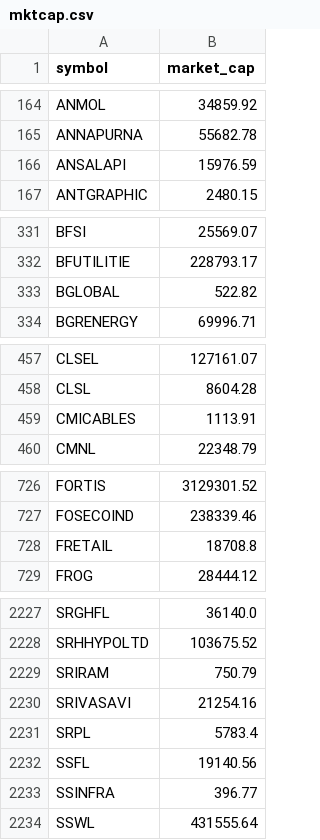
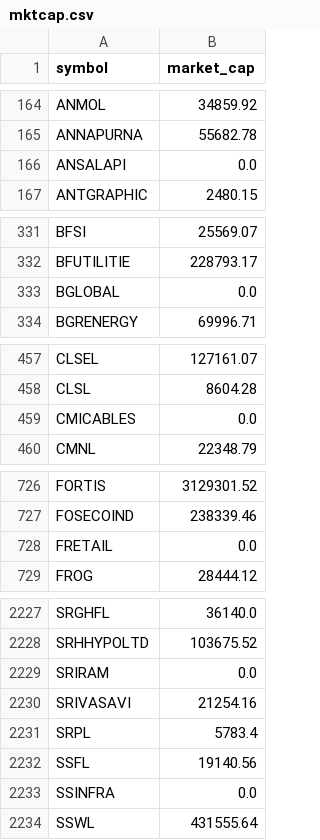
Before and after one commit to nikunjbaheti/NSE-Insider-Trading, a CSV file: mktcap.csv, drawn as a sheet; only a part is shown, gaps mark what is left out; the diff covers the shown part only.

```diff
--- a/mktcap.csv
+++ b/mktcap.csv
@@ -165,3 +165,3 @@ ANMOL,34859.92
 ANNAPURNA,55682.78
-ANSALAPI,15976.59
+ANSALAPI,0.0
 ANTGRAPHIC,2480.15
@@ -332,3 +332,3 @@ BFSI,25569.07
 BFUTILITIE,228793.17
-BGLOBAL,522.82
+BGLOBAL,0.0
 BGRENERGY,69996.71
@@ -458,3 +458,3 @@ CLSEL,127161.07
 CLSL,8604.28
-CMICABLES,1113.91
+CMICABLES,0.0
 CMNL,22348.79
@@ -727,3 +727,3 @@ FORTIS,3129301.52
 FOSECOIND,238339.46
-FRETAIL,18708.8
+FRETAIL,0.0
 FROG,28444.12
@@ -2228,3 +2228,3 @@ SRGHFL,36140.0
 SRHHYPOLTD,103675.52
-SRIRAM,750.79
+SRIRAM,0.0
 SRIVASAVI,21254.16
@@ -2232,3 +2232,3 @@ SRPL,5783.4
 SSFL,19140.56
-SSINFRA,396.77
+SSINFRA,0.0
 SSWL,431555.64
```
Also changed, not shown: 10 edited cells elsewhere in this file.
